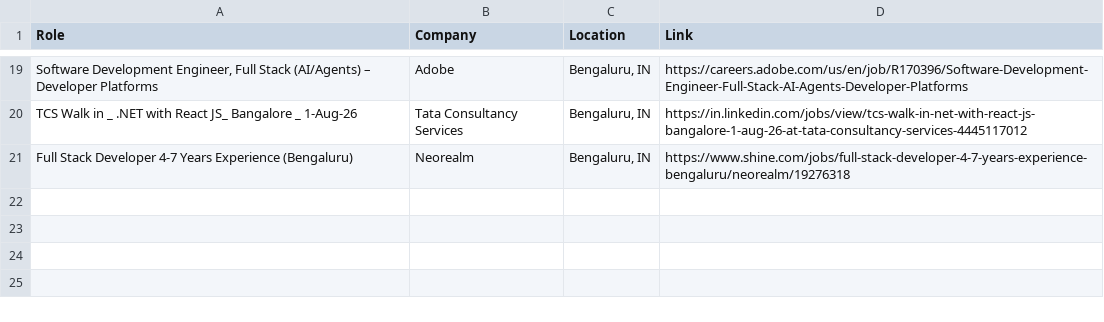
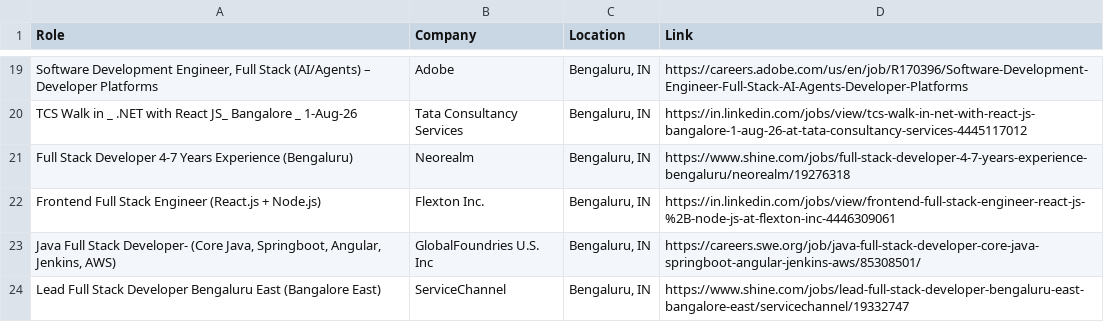
Before and after one commit to priyanshu0508/Automated-Job-Tracker-Alert, a CSV file: seen_jobs.csv, drawn as a sheet; only a part is shown, gaps mark what is left out.

```diff
--- a/seen_jobs.csv
+++ b/seen_jobs.csv
@@ -21 +21,4 @@ TCS Walk in _ .NET with React JS_ Bangalore _ 1-Aug-26,Tata Consultancy Services
 Full Stack Developer 4-7 Years Experience (Bengaluru),Neorealm,"Bengaluru, IN",https://www.shine.com/jobs/full-stack-developer-4-7-years-experience-bengaluru/neorealm/19276318
+Frontend Full Stack Engineer (React.js + Node.js),Flexton Inc.,"Bengaluru, IN",https://in.linkedin.com/jobs/view/frontend-full-stack-engineer-react-js-%2B-node-js-at-flexton-inc-4446309061
+"Java Full Stack Developer- (Core Java, Springboot, Angular, Jenkins, AWS)",GlobalFoundries U.S. Inc,"Bengaluru, IN",https://careers.swe.org/job/java-full-stack-developer-core-java-springboot-angular-jenkins-aws/85308501/
+Lead Full Stack Developer Bengaluru East (Bangalore East),ServiceChannel,"Bengaluru, IN",https://www.shine.com/jobs/lead-full-stack-developer-bengaluru-east-bangalore-east/servicechannel/19332747
```
